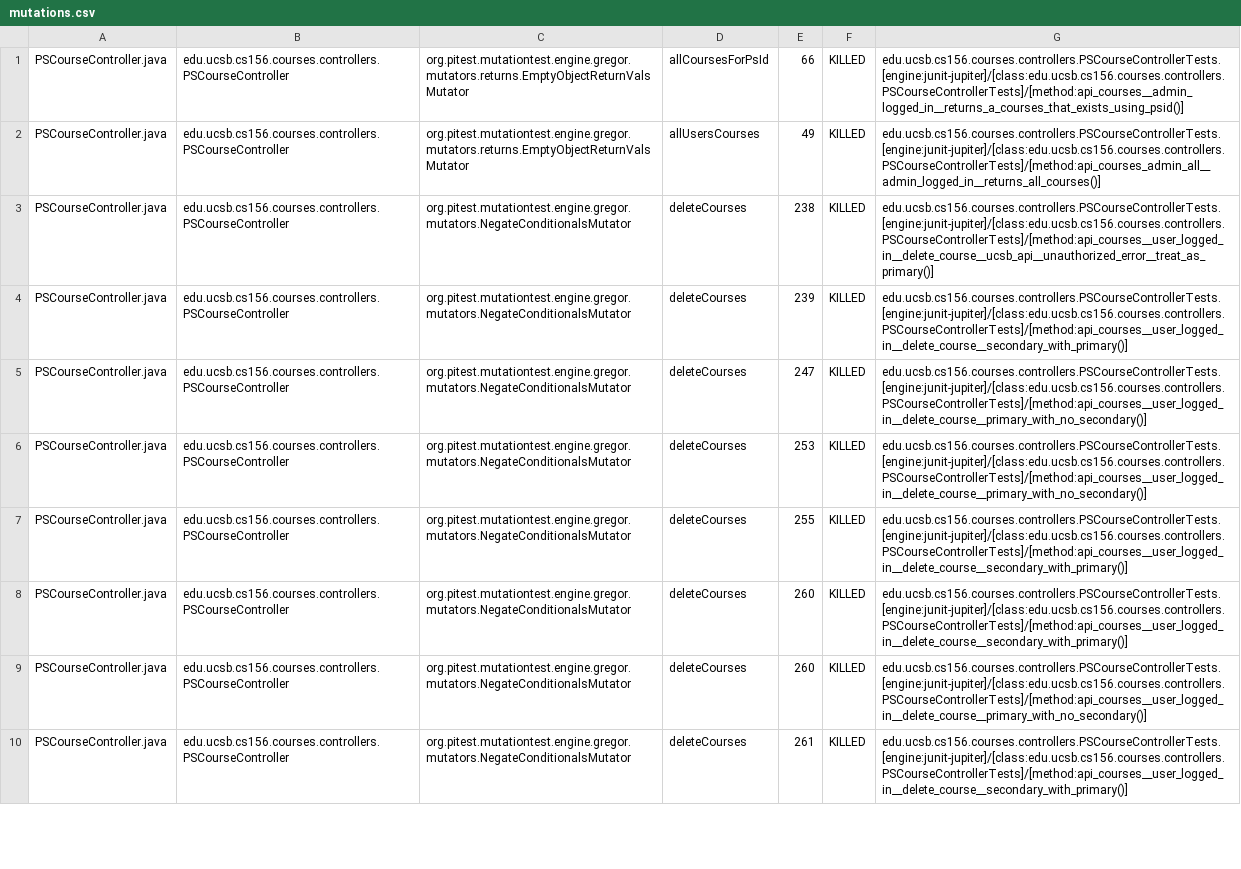
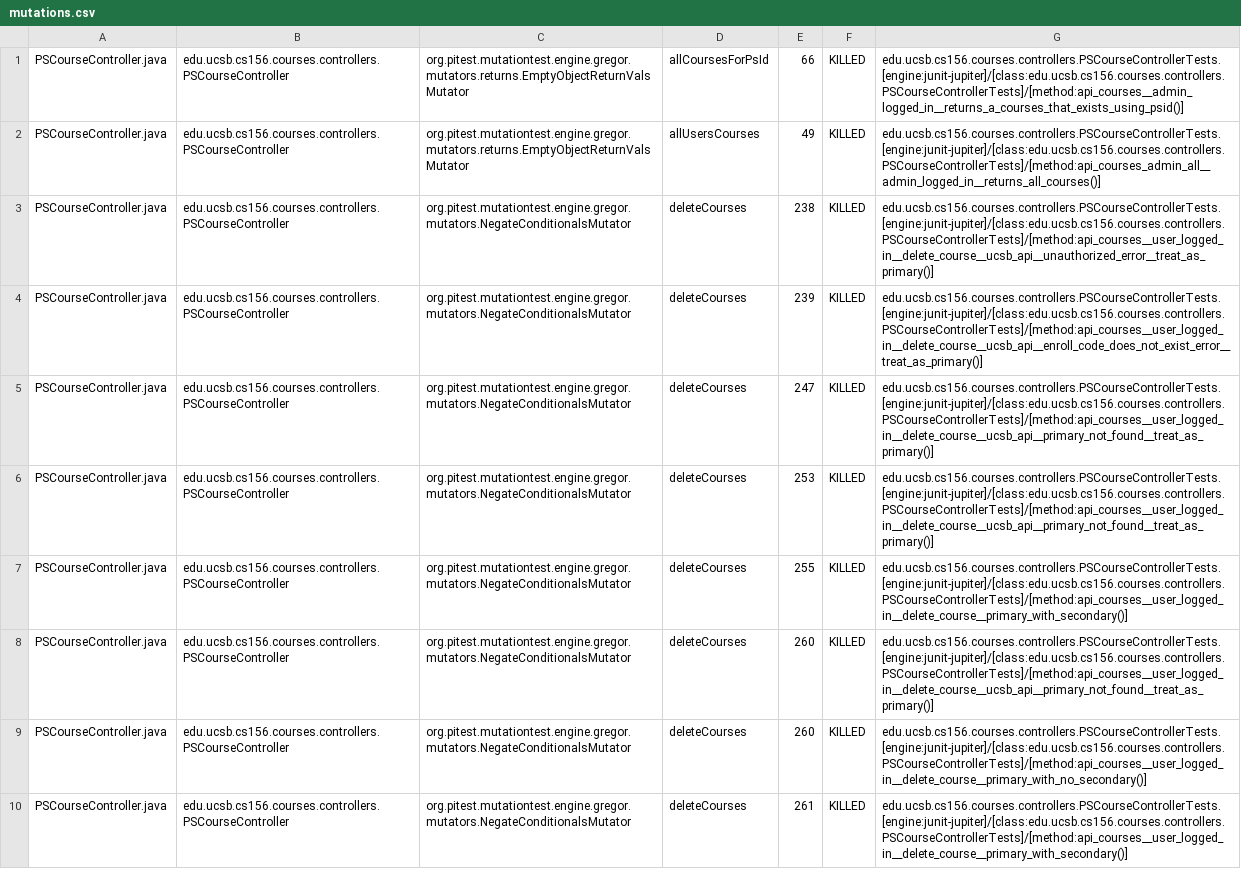
Before and after one commit to ucsb-cs156-s25/proj-courses-s25-01, a CSV file: prs/31/pitest/mutations.csv, drawn as a sheet; only a part is shown; the diff covers the shown part only.

Commit message:
Deploying to gh-pages from @ ucsb-cs156-s25/proj-courses-s25-01@0b93b6c66f17bad58f9e7977ad8e7e5f5c1dbf1c 🚀

```diff
--- a/prs/31/pitest/mutations.csv
+++ b/prs/31/pitest/mutations.csv
@@ -3,8 +3,8 @@ PSCourseController.java,edu.ucsb.cs156.courses.controllers.PSCourseController,or
 PSCourseController.java,edu.ucsb.cs156.courses.controllers.PSCourseController,org.pitest.mutationtest.engine.gregor.mutators.NegateConditionalsMutator,deleteCourses,238,KILLED,edu.ucsb.cs156.courses.controllers.PSCourseControllerTests.[engine:junit-jupiter]/[class:edu.ucsb.cs156.courses.controllers.PSCourseControllerTests]/[method:api_courses__user_logged_in__delete_course__ucsb_api__unauthorized_error__treat_as_primary()]
-PSCourseController.java,edu.ucsb.cs156.courses.controllers.PSCourseController,org.pitest.mutationtest.engine.gregor.mutators.NegateConditionalsMutator,deleteCourses,239,KILLED,edu.ucsb.cs156.courses.controllers.PSCourseControllerTests.[engine:junit-jupiter]/[class:edu.ucsb.cs156.courses.controllers.PSCourseControllerTests]/[method:api_courses__user_logged_in__delete_course__secondary_with_primary()]
-PSCourseController.java,edu.ucsb.cs156.courses.controllers.PSCourseController,org.pitest.mutationtest.engine.gregor.mutators.NegateConditionalsMutator,deleteCourses,247,KILLED,edu.ucsb.cs156.courses.controllers.PSCourseControllerTests.[engine:junit-jupiter]/[class:edu.ucsb.cs156.courses.controllers.PSCourseControllerTests]/[method:api_courses__user_logged_in__delete_course__primary_with_no_secondary()]
-PSCourseController.java,edu.ucsb.cs156.courses.controllers.PSCourseController,org.pitest.mutationtest.engine.gregor.mutators.NegateConditionalsMutator,deleteCourses,253,KILLED,edu.ucsb.cs156.courses.controllers.PSCourseControllerTests.[engine:junit-jupiter]/[class:edu.ucsb.cs156.courses.controllers.PSCourseControllerTests]/[method:api_courses__user_logged_in__delete_course__primary_with_no_secondary()]
-PSCourseController.java,edu.ucsb.cs156.courses.controllers.PSCourseController,org.pitest.mutationtest.engine.gregor.mutators.NegateConditionalsMutator,deleteCourses,255,KILLED,edu.ucsb.cs156.courses.controllers.PSCourseControllerTests.[engine:junit-jupiter]/[class:edu.ucsb.cs156.courses.controllers.PSCourseControllerTests]/[method:api_courses__user_logged_in__delete_course__secondary_with_primary()]
-PSCourseController.java,edu.ucsb.cs156.courses.controllers.PSCourseController,org.pitest.mutationtest.engine.gregor.mutators.NegateConditionalsMutator,deleteCourses,260,KILLED,edu.ucsb.cs156.courses.controllers.PSCourseControllerTests.[engine:junit-jupiter]/[class:edu.ucsb.cs156.courses.controllers.PSCourseControllerTests]/[method:api_courses__user_logged_in__delete_course__secondary_with_primary()]
+PSCourseController.java,edu.ucsb.cs156.courses.controllers.PSCourseController,org.pitest.mutationtest.engine.gregor.mutators.NegateConditionalsMutator,deleteCourses,239,KILLED,edu.ucsb.cs156.courses.controllers.PSCourseControllerTests.[engine:junit-jupiter]/[class:edu.ucsb.cs156.courses.controllers.PSCourseControllerTests]/[method:api_courses__user_logged_in__delete_course__ucsb_api__enroll_code_does_not_exist_error__treat_as_primary()]
+PSCourseController.java,edu.ucsb.cs156.courses.controllers.PSCourseController,org.pitest.mutationtest.engine.gregor.mutators.NegateConditionalsMutator,deleteCourses,247,KILLED,edu.ucsb.cs156.courses.controllers.PSCourseControllerTests.[engine:junit-jupiter]/[class:edu.ucsb.cs156.courses.controllers.PSCourseControllerTests]/[method:api_courses__user_logged_in__delete_course__ucsb_api__primary_not_found__treat_as_primary()]
+PSCourseController.java,edu.ucsb.cs156.courses.controllers.PSCourseController,org.pitest.mutationtest.engine.gregor.mutators.NegateConditionalsMutator,deleteCourses,253,KILLED,edu.ucsb.cs156.courses.controllers.PSCourseControllerTests.[engine:junit-jupiter]/[class:edu.ucsb.cs156.courses.controllers.PSCourseControllerTests]/[method:api_courses__user_logged_in__delete_course__ucsb_api__primary_not_found__treat_as_primary()]
+PSCourseController.java,edu.ucsb.cs156.courses.controllers.PSCourseController,org.pitest.mutationtest.engine.gregor.mutators.NegateConditionalsMutator,deleteCourses,255,KILLED,edu.ucsb.cs156.courses.controllers.PSCourseControllerTests.[engine:junit-jupiter]/[class:edu.ucsb.cs156.courses.controllers.PSCourseControllerTests]/[method:api_courses__user_logged_in__delete_course__primary_with_secondary()]
+PSCourseController.java,edu.ucsb.cs156.courses.controllers.PSCourseController,org.pitest.mutationtest.engine.gregor.mutators.NegateConditionalsMutator,deleteCourses,260,KILLED,edu.ucsb.cs156.courses.controllers.PSCourseControllerTests.[engine:junit-jupiter]/[class:edu.ucsb.cs156.courses.controllers.PSCourseControllerTests]/[method:api_courses__user_logged_in__delete_course__ucsb_api__primary_not_found__treat_as_primary()]
 PSCourseController.java,edu.ucsb.cs156.courses.controllers.PSCourseController,org.pitest.mutationtest.engine.gregor.mutators.NegateConditionalsMutator,deleteCourses,260,KILLED,edu.ucsb.cs156.courses.controllers.PSCourseControllerTests.[engine:junit-jupiter]/[class:edu.ucsb.cs156.courses.controllers.PSCourseControllerTests]/[method:api_courses__user_logged_in__delete_course__primary_with_no_secondary()]
-PSCourseController.java,edu.ucsb.cs156.courses.controllers.PSCourseController,org.pitest.mutationtest.engine.gregor.mutators.NegateConditionalsMutator,deleteCourses,261,KILLED,edu.ucsb.cs156.courses.controllers.PSCourseControllerTests.[engine:junit-jupiter]/[class:edu.ucsb.cs156.courses.controllers.PSCourseControllerTests]/[method:api_courses__user_logged_in__delete_course__secondary_with_primary()]
+PSCourseController.java,edu.ucsb.cs156.courses.controllers.PSCourseController,org.pitest.mutationtest.engine.gregor.mutators.NegateConditionalsMutator,deleteCourses,261,KILLED,edu.ucsb.cs156.courses.controllers.PSCourseControllerTests.[engine:junit-jupiter]/[class:edu.ucsb.cs156.courses.controllers.PSCourseControllerTests]/[method:api_courses__user_logged_in__delete_course__primary_with_secondary()]
```
Also changed, not shown: 44 edited cells elsewhere in this file, 45 other files.
